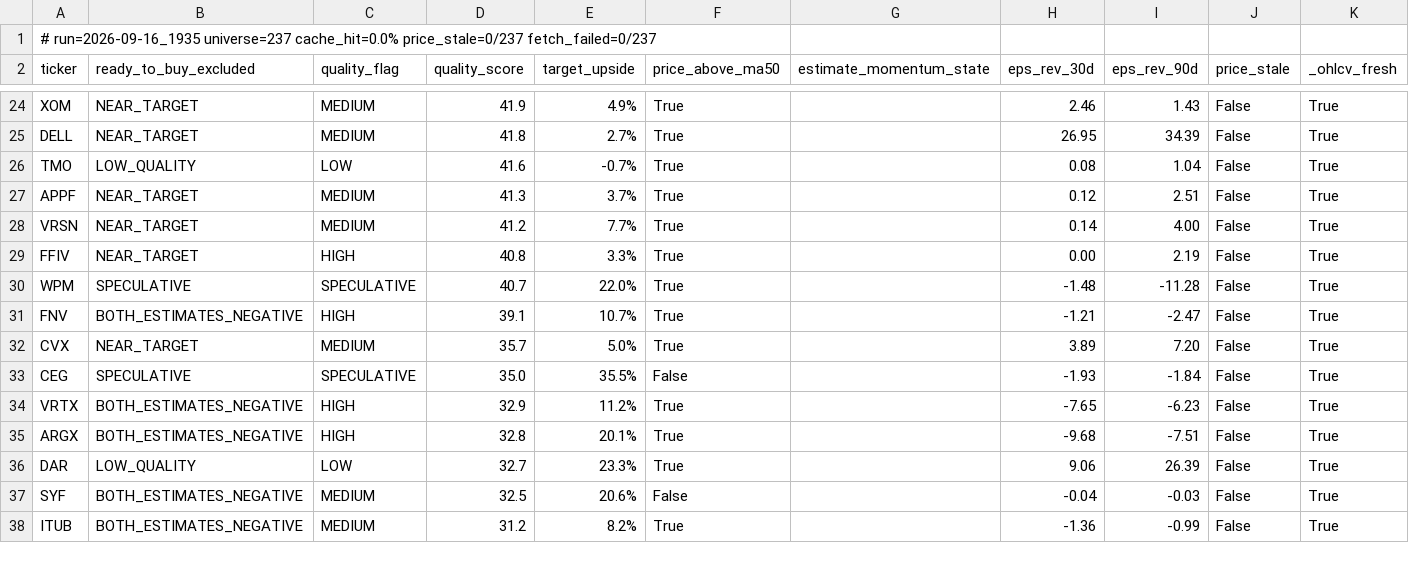
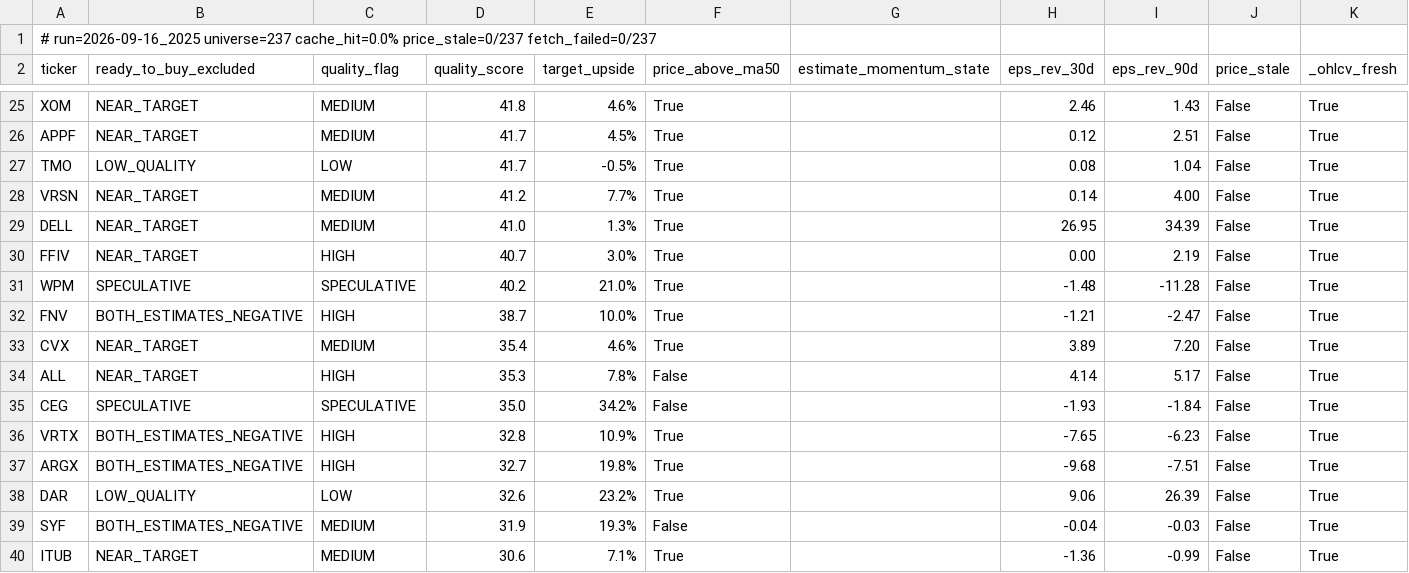
Before and after one commit to uvam3boy-stack/hunter-sk9m3xf7q2, a CSV file: latest_excluded.csv, drawn as a sheet; only a part is shown, gaps mark what is left out; removed rows and columns are numbered as before the commit, all else as after; the diff covers the shown part only; the diff names each change by its address in the sheet, - before the commit and + after, or states it on an @@ line.

```diff
--- a/latest_excluded.csv
+++ b/latest_excluded.csv
-A1 (ticker): # run=2026-09-16_1935 universe=237 cache_hit=0.0%…
+A1 (ticker): # run=2026-09-16_2025 universe=237 cache_hit=0.0%…
-D25 (quality_score): 41.9
+D25 (quality_score): 41.8
-E25 (target_upside): 4.9%
+E25 (target_upside): 4.6%
-A26 (ticker): DELL
+A26 (ticker): APPF
-D26 (quality_score): 41.8
+D26 (quality_score): 41.7
-E26 (target_upside): 2.7%
+E26 (target_upside): 4.5%
-H26 (eps_rev_30d): 26.95
+H26 (eps_rev_30d): 0.12
-I26 (eps_rev_90d): 34.39
+I26 (eps_rev_90d): 2.51
-D27 (quality_score): 41.6
+D27 (quality_score): 41.7
-E27 (target_upside): -0.7%
+E27 (target_upside): -0.5%
-row 27: APPF | NEAR_TARGET | MEDIUM | 41.3 | 3.7% | True |  | 0.12 | 2.51 | False | True
+row 29: DELL | NEAR_TARGET | MEDIUM | 41.0 | 1.3% | True |  | 26.95 | 34.39 | False | True
-D30 (quality_score): 40.8
+D30 (quality_score): 40.7
-E30 (target_upside): 3.3%
+E30 (target_upside): 3.0%
-D31 (quality_score): 40.7
+D31 (quality_score): 40.2
-E31 (target_upside): 22.0%
+E31 (target_upside): 21.0%
-D32 (quality_score): 39.1
+D32 (quality_score): 38.7
-E32 (target_upside): 10.7%
+E32 (target_upside): 10.0%
-D33 (quality_score): 35.7
+D33 (quality_score): 35.4
-E33 (target_upside): 5.0%
+E33 (target_upside): 4.6%
+row 34: ALL | NEAR_TARGET | HIGH | 35.3 | 7.8% | False |  | 4.14 | 5.17 | False | True
-E35 (target_upside): 35.5%
+E35 (target_upside): 34.2%
-D36 (quality_score): 32.9
+D36 (quality_score): 32.8
-E36 (target_upside): 11.2%
+E36 (target_upside): 10.9%
-D37 (quality_score): 32.8
+D37 (quality_score): 32.7
-E37 (target_upside): 20.1%
+E37 (target_upside): 19.8%
-D38 (quality_score): 32.7
+D38 (quality_score): 32.6
-E38 (target_upside): 23.3%
+E38 (target_upside): 23.2%
-D39 (quality_score): 32.5
+D39 (quality_score): 31.9
-E39 (target_upside): 20.6%
+E39 (target_upside): 19.3%
-B40 (ready_to_buy_excluded): BOTH_ESTIMATES_NEGATIVE
+B40 (ready_to_buy_excluded): NEAR_TARGET
-D40 (quality_score): 31.2
+D40 (quality_score): 30.6
-E40 (target_upside): 8.2%
+E40 (target_upside): 7.1%
```
Also changed, not shown: 3 added rows, 2 removed rows and 38 edited cells elsewhere in this file, latest.csv, latest_quality_on_dip.csv, 3 other files.
